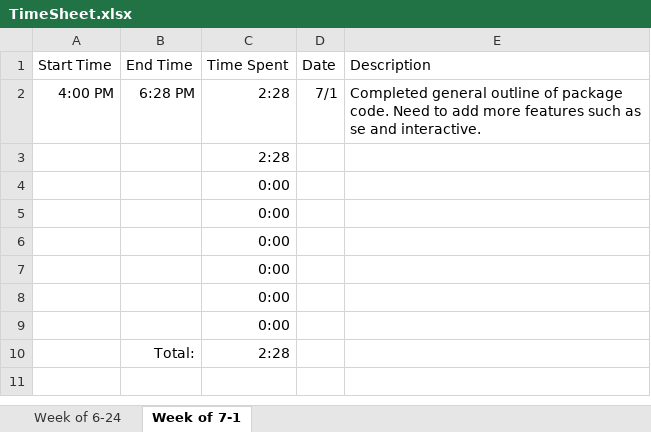
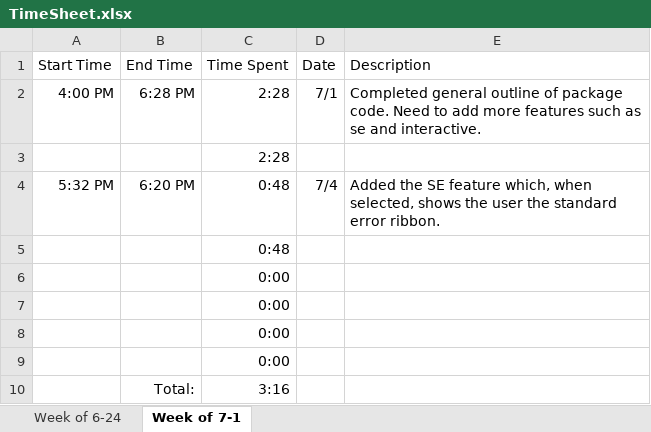
Before and after one commit to hglanz/LinearModel-RViz-Summer2019, an Excel workbook: TimeSheet.xlsx, sheet Week of 7-1, drawn as a sheet; values as stored, in another font and other column widths than the file's, no borders; removed rows and columns are numbered as before the commit, all else as after; the diff names each change by its address in the sheet, - before the commit and + after, or states it on an @@ line.

Commit message:
TimeSheet 7/4

```diff
--- a/TimeSheet.xlsx (sheet Week of 7-1)
+++ b/TimeSheet.xlsx (sheet Week of 7-1)
+row 4: 5:32 PM | 6:20 PM | 0:48 | 7/4 | Added the SE feature which, when selected, shows the user the standard error ribbon.
+row 5:  |  | 0:48
-row 8:  |  | 0:00
-row 9:  |  | 0:00
-C10 (Time Spent): 2:28
+C10 (Time Spent): 3:16
```
Also changed, not shown: formulas that keep their value.
